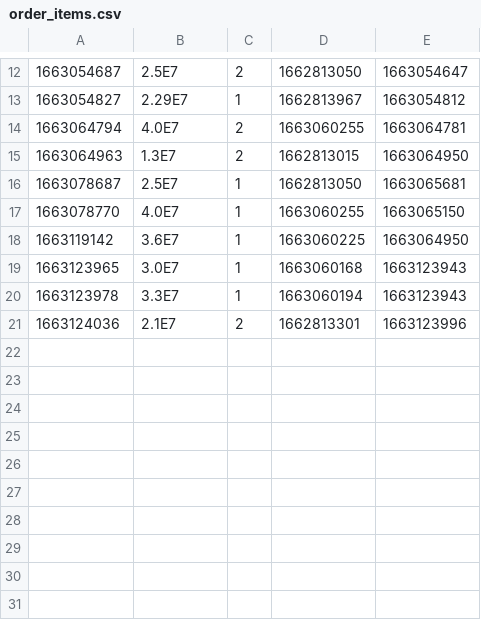
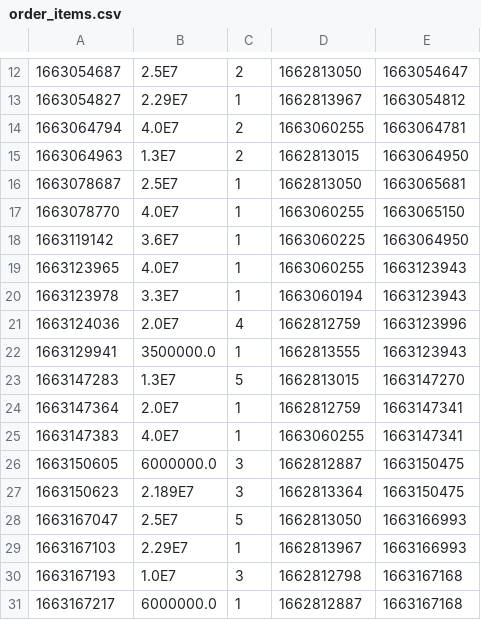
Before and after one commit to lythanhtung-github/Phone-Manager, a CSV file: Product-Manager/data/order_items.csv, drawn as a sheet; only a part is shown, gaps mark what is left out.

```diff
--- a/Product-Manager/data/order_items.csv
+++ b/Product-Manager/data/order_items.csv
@@ -18,4 +18,14 @@
 1663119142,3.6E7,1,1663060225,1663064950
-1663123965,3.0E7,1,1663060168,1663123943
+1663123965,4.0E7,1,1663060255,1663123943
 1663123978,3.3E7,1,1663060194,1663123943
-1663124036,2.1E7,2,1662813301,1663123996
+1663124036,2.0E7,4,1662812759,1663123996
+1663129941,3500000.0,1,1662813555,1663123943
+1663147283,1.3E7,5,1662813015,1663147270
+1663147364,2.0E7,1,1662812759,1663147341
+1663147383,4.0E7,1,1663060255,1663147341
+1663150605,6000000.0,3,1662812887,1663150475
+1663150623,2.189E7,3,1662813364,1663150475
+1663167047,2.5E7,5,1662813050,1663166993
+1663167103,2.29E7,1,1662813967,1663166993
+1663167193,1.0E7,3,1662812798,1663167168
+1663167217,6000000.0,1,1662812887,1663167168
```
Also changed, not shown: Product-Manager/data/orders.csv, Product-Manager/data/products.csv, 34 other files.
